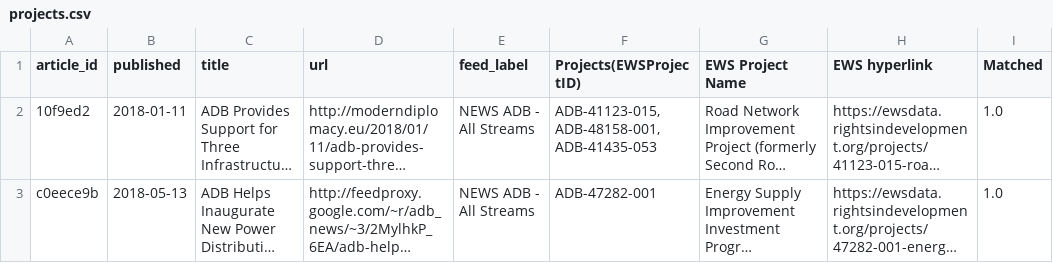
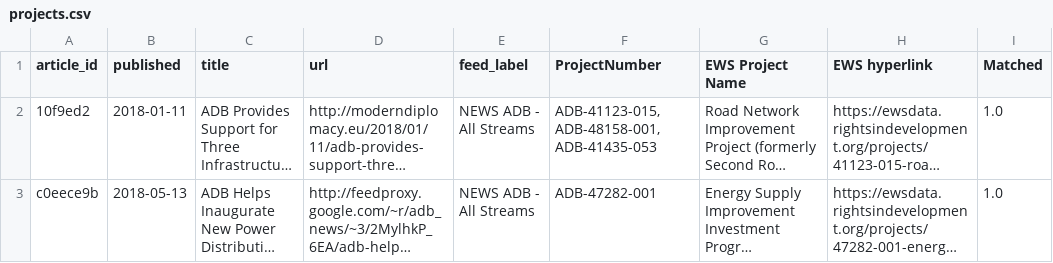
Before and after one commit to ychen131/iap-datadive-2018, a CSV file: Data/Labeled_Data/projects.csv, drawn as a sheet; only a part is shown; long unchanged cells end in …; the diff names each change by its address in the sheet, - before the commit and + after, or states it on an @@ line.

Commit message:
add data dictionary

```diff
--- a/Data/Labeled_Data/projects.csv
+++ b/Data/Labeled_Data/projects.csv
-F1: Projects(EWSProjectID)
+F1: ProjectNumber
```
Also changed, not shown: 5 other files.
